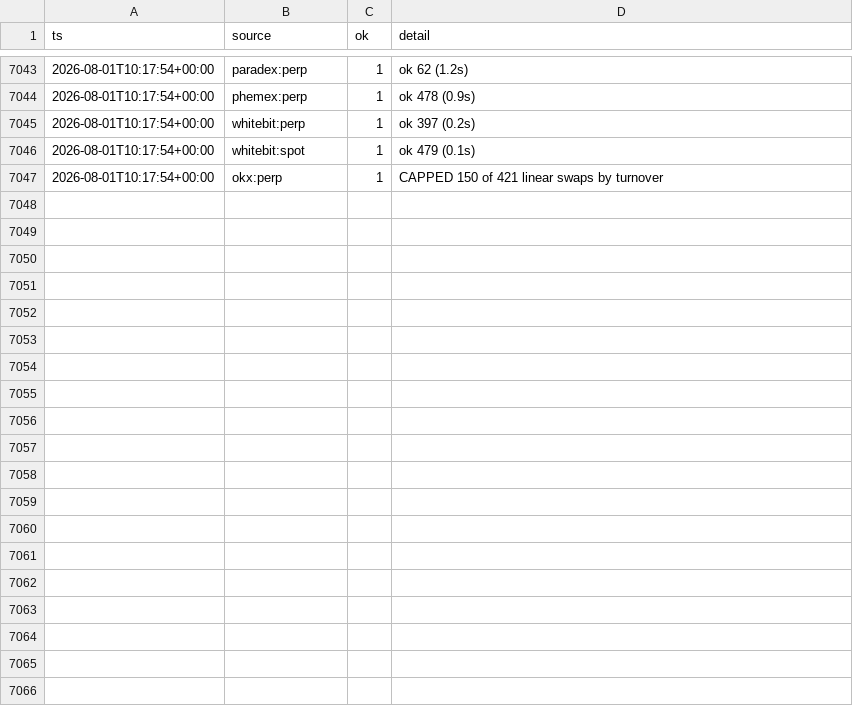
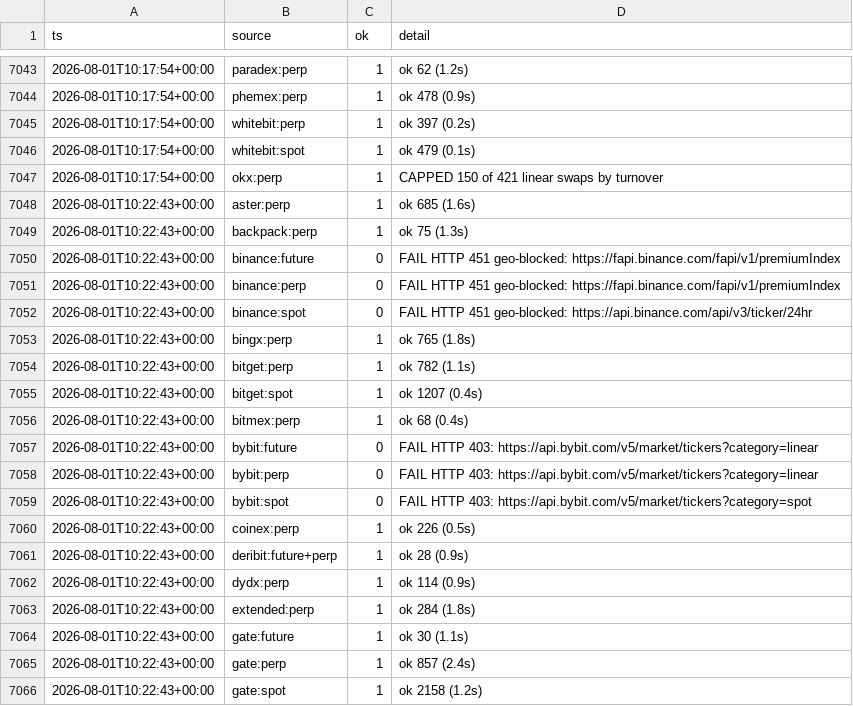
Before and after one commit to dmldima/funding-scanner, a CSV file: data/venue_status.csv, drawn as a sheet; only a part is shown, gaps mark what is left out; the diff covers the shown part only; the diff names each change by its address in the sheet, - before the commit and + after, or states it on an @@ line.

```diff
--- a/data/venue_status.csv
+++ b/data/venue_status.csv
+row 7048: 2026-08-01T10:22:43+00:00 | aster:perp | 1 | ok 685 (1.6s)
+row 7049: 2026-08-01T10:22:43+00:00 | backpack:perp | 1 | ok 75 (1.3s)
+row 7050: 2026-08-01T10:22:43+00:00 | binance:future | 0 | FAIL HTTP 451 geo-blocked: https://fapi.binance.com/fapi/v1/premiumIndex
+row 7051: 2026-08-01T10:22:43+00:00 | binance:perp | 0 | FAIL HTTP 451 geo-blocked: https://fapi.binance.com/fapi/v1/premiumIndex
+row 7052: 2026-08-01T10:22:43+00:00 | binance:spot | 0 | FAIL HTTP 451 geo-blocked: https://api.binance.com/api/v3/ticker/24hr
+row 7053: 2026-08-01T10:22:43+00:00 | bingx:perp | 1 | ok 765 (1.8s)
+row 7054: 2026-08-01T10:22:43+00:00 | bitget:perp | 1 | ok 782 (1.1s)
+row 7055: 2026-08-01T10:22:43+00:00 | bitget:spot | 1 | ok 1207 (0.4s)
+row 7056: 2026-08-01T10:22:43+00:00 | bitmex:perp | 1 | ok 68 (0.4s)
+row 7057: 2026-08-01T10:22:43+00:00 | bybit:future | 0 | FAIL HTTP 403: https://api.bybit.com/v5/market/tickers?category=linear
+row 7058: 2026-08-01T10:22:43+00:00 | bybit:perp | 0 | FAIL HTTP 403: https://api.bybit.com/v5/market/tickers?category=linear
+row 7059: 2026-08-01T10:22:43+00:00 | bybit:spot | 0 | FAIL HTTP 403: https://api.bybit.com/v5/market/tickers?category=spot
+row 7060: 2026-08-01T10:22:43+00:00 | coinex:perp | 1 | ok 226 (0.5s)
+row 7061: 2026-08-01T10:22:43+00:00 | deribit:future+perp | 1 | ok 28 (0.9s)
+row 7062: 2026-08-01T10:22:43+00:00 | dydx:perp | 1 | ok 114 (0.9s)
+row 7063: 2026-08-01T10:22:43+00:00 | extended:perp | 1 | ok 284 (1.8s)
+row 7064: 2026-08-01T10:22:43+00:00 | gate:future | 1 | ok 30 (1.1s)
+row 7065: 2026-08-01T10:22:43+00:00 | gate:perp | 1 | ok 857 (2.4s)
+row 7066: 2026-08-01T10:22:43+00:00 | gate:spot | 1 | ok 2158 (1.2s)
```
Also changed, not shown: 15 added rows elsewhere in this file, 1 other file.
